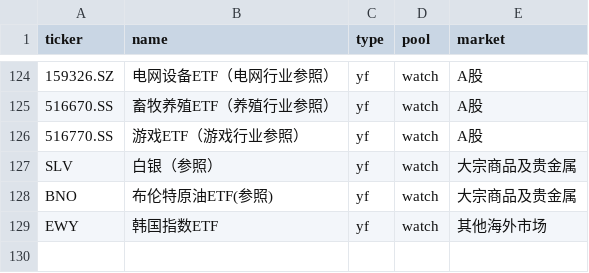
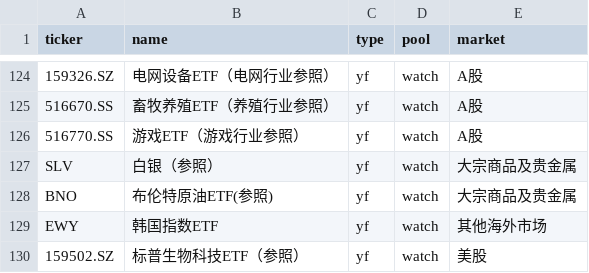
Before and after one commit to Johonzheng/mechanical-asset-monitor, a CSV file: portfolio.csv, drawn as a sheet; only a part is shown, gaps mark what is left out.

Commit message:
Update portfolio.csv

```diff
--- a/portfolio.csv
+++ b/portfolio.csv
@@ -129 +129,2 @@ BNO,布伦特原油ETF(参照),yf,watch,大宗商品及贵金属
 EWY,韩国指数ETF,yf,watch,其他海外市场
+159502.SZ,标普生物科技ETF（参照）,yf,watch,美股
```
